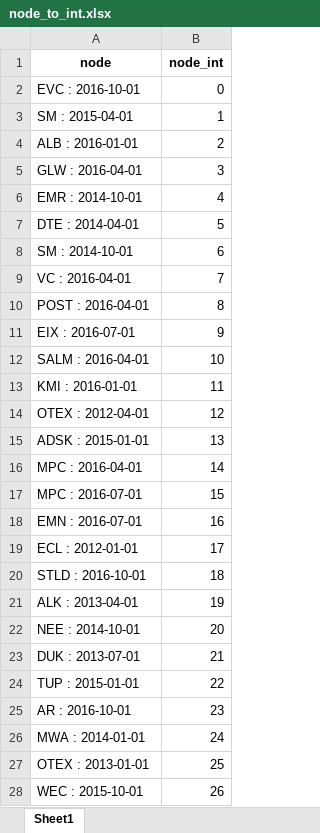
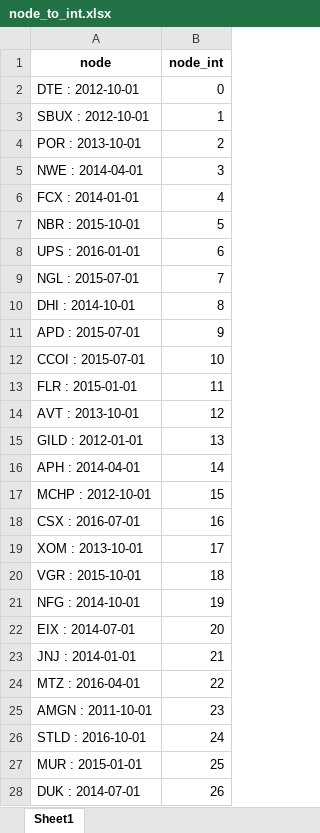
Before and after one commit to current12/Stat-222-Project, an Excel workbook: Output/Modelling/Graph Neural Network/exclude_previous_rating_model_1/node_to_int.xlsx, sheet Sheet1, drawn as a sheet; only a part is shown; values as stored, in another font and other column widths than the file's, no borders; the diff covers the shown part only; the diff names each change by its address in the sheet, - before the commit and + after, or states it on an @@ line.

```diff
--- a/Output/Modelling/Graph Neural Network/exclude_previous_rating_model_1/node_to_int.xlsx (sheet Sheet1)
+++ b/Output/Modelling/Graph Neural Network/exclude_previous_rating_model_1/node_to_int.xlsx (sheet Sheet1)
-A2 (node): EVC : 2016-10-01
+A2 (node): DTE : 2012-10-01
-A3 (node): SM : 2015-04-01
+A3 (node): SBUX : 2012-10-01
-A4 (node): ALB : 2016-01-01
+A4 (node): POR : 2013-10-01
-A5 (node): GLW : 2016-04-01
+A5 (node): NWE : 2014-04-01
-A6 (node): EMR : 2014-10-01
+A6 (node): FCX : 2014-01-01
-A7 (node): DTE : 2014-04-01
+A7 (node): NBR : 2015-10-01
-A8 (node): SM : 2014-10-01
+A8 (node): UPS : 2016-01-01
-A9 (node): VC : 2016-04-01
+A9 (node): NGL : 2015-07-01
-A10 (node): POST : 2016-04-01
+A10 (node): DHI : 2014-10-01
-A11 (node): EIX : 2016-07-01
+A11 (node): APD : 2015-07-01
-A12 (node): SALM : 2016-04-01
+A12 (node): CCOI : 2015-07-01
-A13 (node): KMI : 2016-01-01
+A13 (node): FLR : 2015-01-01
-A14 (node): OTEX : 2012-04-01
+A14 (node): AVT : 2013-10-01
-A15 (node): ADSK : 2015-01-01
+A15 (node): GILD : 2012-01-01
-A16 (node): MPC : 2016-04-01
+A16 (node): APH : 2014-04-01
-A17 (node): MPC : 2016-07-01
+A17 (node): MCHP : 2012-10-01
-A18 (node): EMN : 2016-07-01
+A18 (node): CSX : 2016-07-01
-A19 (node): ECL : 2012-01-01
+A19 (node): XOM : 2013-10-01
-A20 (node): STLD : 2016-10-01
+A20 (node): VGR : 2015-10-01
-A21 (node): ALK : 2013-04-01
+A21 (node): NFG : 2014-10-01
-A22 (node): NEE : 2014-10-01
+A22 (node): EIX : 2014-07-01
-A23 (node): DUK : 2013-07-01
+A23 (node): JNJ : 2014-01-01
-A24 (node): TUP : 2015-01-01
+A24 (node): MTZ : 2016-04-01
-A25 (node): AR : 2016-10-01
+A25 (node): AMGN : 2011-10-01
-A26 (node): MWA : 2014-01-01
+A26 (node): STLD : 2016-10-01
-A27 (node): OTEX : 2013-01-01
+A27 (node): MUR : 2015-01-01
-A28 (node): WEC : 2015-10-01
+A28 (node): DUK : 2014-07-01
```
Also changed, not shown: 1918 edited cells elsewhere in this sheet, Data/Predictions/Graph Neural Network/exclude_previous_rating_model_1_predictions.xlsx, 4 other files.
